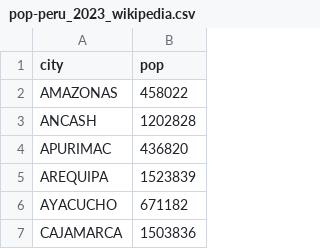
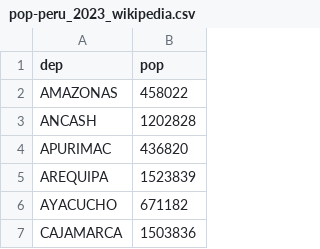
Before and after one commit to miguelvg27/ia-pucp-dv-trabajo, a CSV file: data/pop-peru_2023_wikipedia.csv, drawn as a sheet; only a part is shown.

Commit message:
pop head

```diff
--- a/data/pop-peru_2023_wikipedia.csv
+++ b/data/pop-peru_2023_wikipedia.csv
@@ -1,2 +1,2 @@
-city|pop
+dep|pop
 AMAZONAS|458022
```
